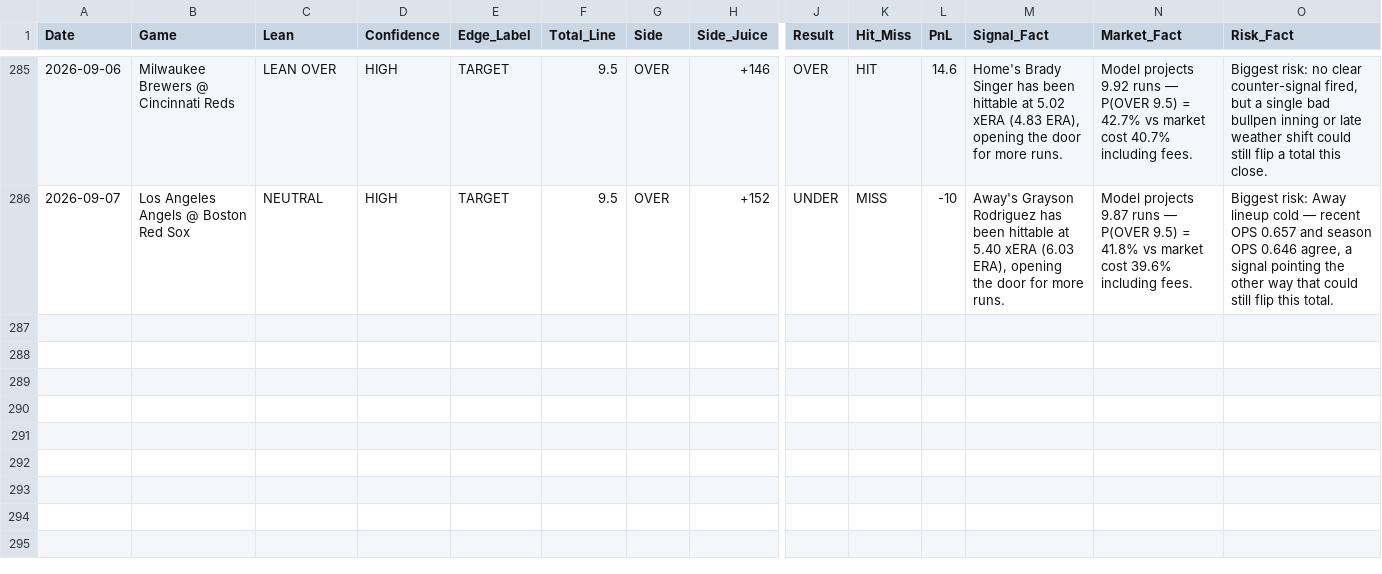
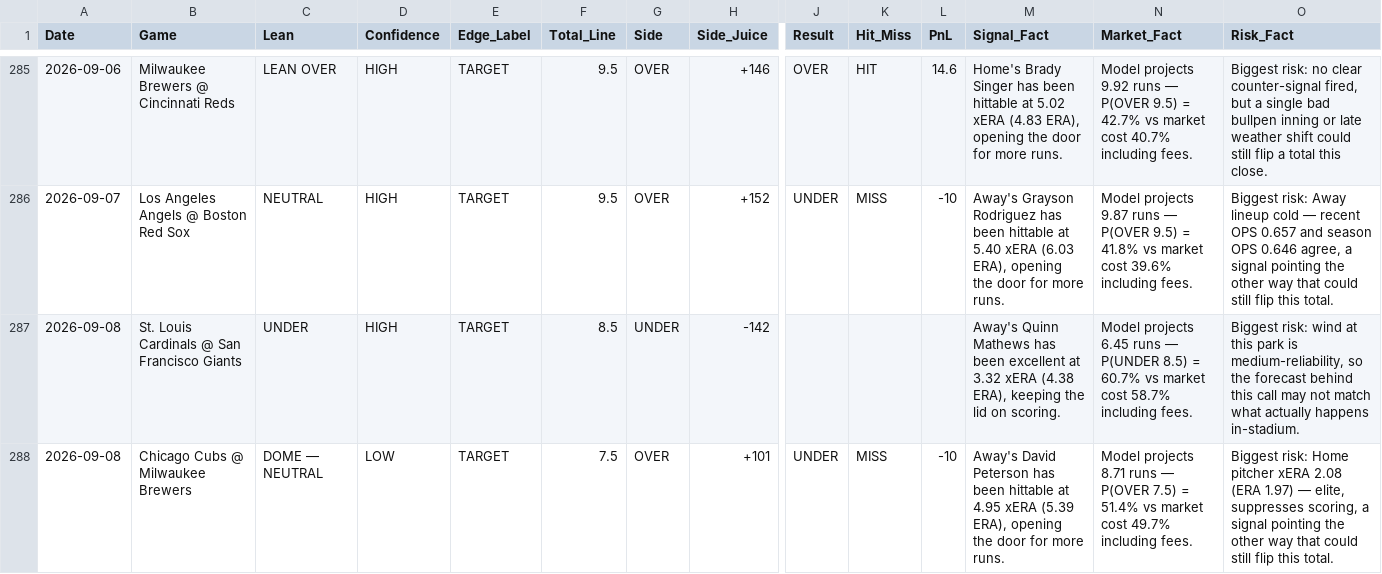
Before and after one commit to joeygir/mlb-polymarket-bot, a CSV file: picks_log.csv, drawn as a sheet; only a part is shown, gaps mark what is left out; rows hold the shown columns only; the diff names each change by its address in the sheet, - before the commit and + after, or states it on an @@ line.

Commit message:
auto: update picks log [2026-09-09]

```diff
--- a/picks_log.csv
+++ b/picks_log.csv
+row 287: 2026-09-08 | St. Louis Cardinals @ San Francisco Giants | UNDER | HIGH | TARGET | 8.5 | UNDER | -142 |  |  |  | Away's Quinn Mathews has been excellent at 3.32 xERA (4.38 ERA), keeping the lid on scoring. | Model projects 6.45 runs — P(UNDER 8.5) = 60.7% vs market cost 58.7% including fees. | Biggest risk: wind at this park is medium-reliability, so the forecast behind this call may not match what actually happens in-stadium.
+row 288: 2026-09-08 | Chicago Cubs @ Milwaukee Brewers | DOME — NEUTRAL | LOW | TARGET | 7.5 | OVER | +101 | UNDER | MISS | -10 | Away's David Peterson has been hittable at 4.95 xERA (5.39 ERA), opening the door for more runs. | Model projects 8.71 runs — P(OVER 7.5) = 51.4% vs market cost 49.7% including fees. | Biggest risk: Home pitcher xERA 2.08 (ERA 1.97) — elite, suppresses scoring, a signal pointing the other way that could still flip this total.
```
